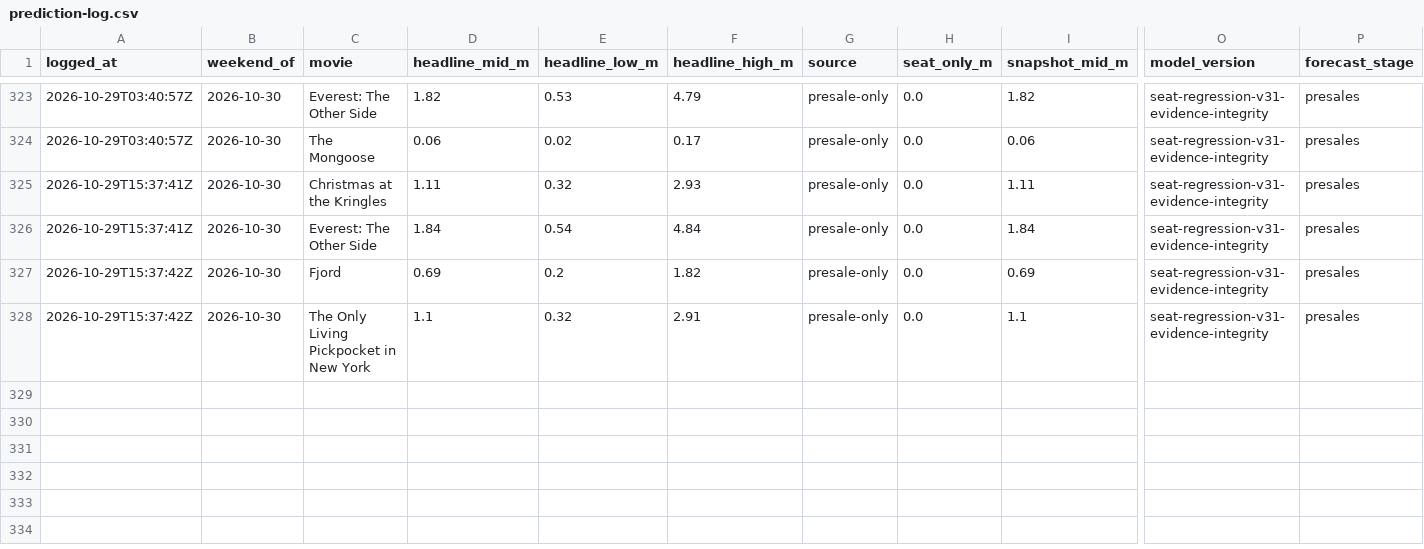
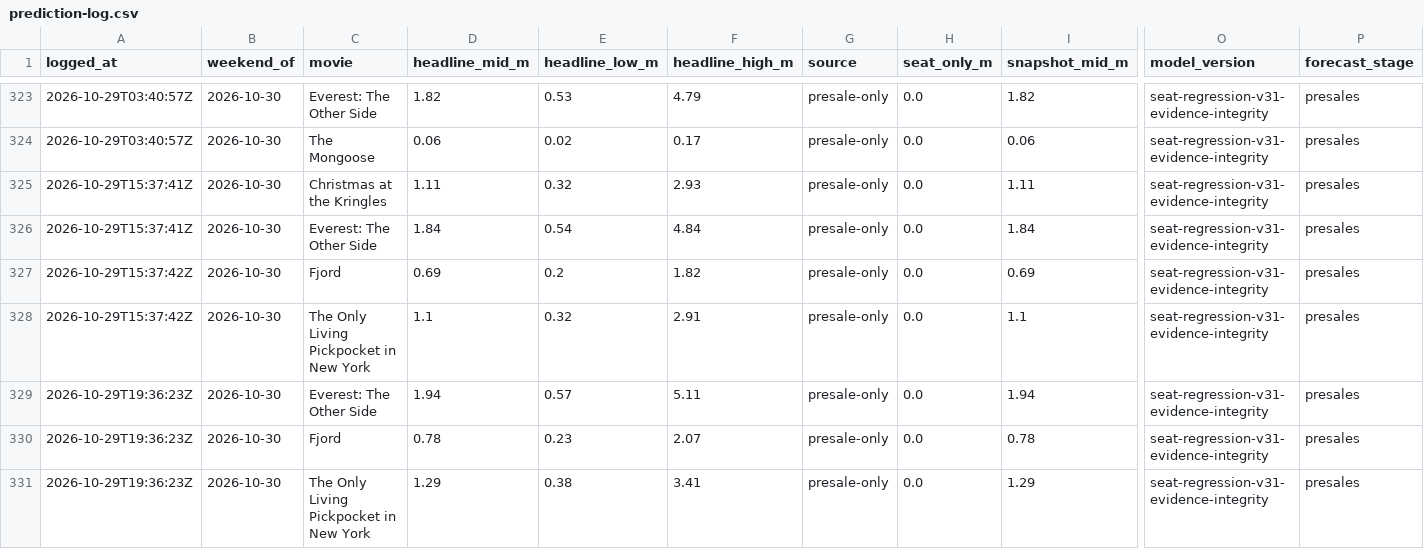
Before and after one commit to arnauddg27-svg/Theatres, a CSV file: box-office-tracker/data/prediction-log.csv, drawn as a sheet; only a part is shown, gaps mark what is left out; rows hold the shown columns only; the diff names each change by its address in the sheet, - before the commit and + after, or states it on an @@ line.

```diff
--- a/box-office-tracker/data/prediction-log.csv
+++ b/box-office-tracker/data/prediction-log.csv
+row 329: 2026-10-29T19:36:23Z | 2026-10-30 | Everest: The Other Side | 1.94 | 0.57 | 5.11 | presale-only | 0.0 | 1.94 | seat-regression-v31-evidence-integrity | presales
+row 330: 2026-10-29T19:36:23Z | 2026-10-30 | Fjord | 0.78 | 0.23 | 2.07 | presale-only | 0.0 | 0.78 | seat-regression-v31-evidence-integrity | presales
+row 331: 2026-10-29T19:36:23Z | 2026-10-30 | The Only Living Pickpocket in New York | 1.29 | 0.38 | 3.41 | presale-only | 0.0 | 1.29 | seat-regression-v31-evidence-integrity | presales
```
Also changed, not shown: box-office-tracker/data/polymarket-odds-log.csv, 6 other files.
